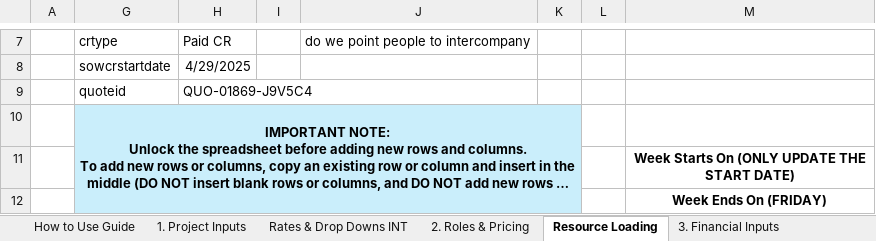
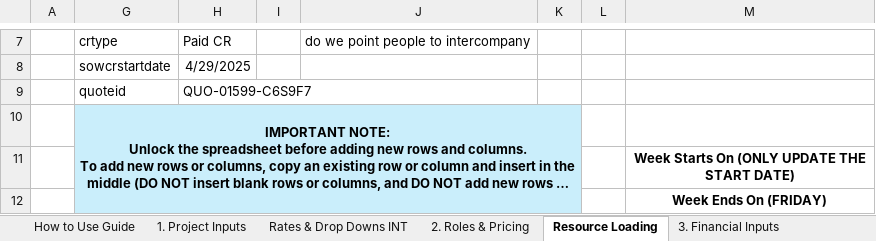
Before and after one commit to darvi-sunny/Test-Download, an Excel workbook: test3.xlsx, sheet Resource Loading, drawn as a sheet; only a part is shown, gaps mark what is left out; long unchanged cells end in …; values as stored, in another font and other column widths than the file's, no borders; charts and pictures and conditional formats not drawn; the diff names each change by its address in the sheet, - before the commit and + after, or states it on an @@ line.

Commit message:
changing quote id

```diff
--- a/test3.xlsx (sheet Resource Loading)
+++ b/test3.xlsx (sheet Resource Loading)
-H9: QUO-01869-J9V5C4
+H9: QUO-01599-C6S9F7
```
